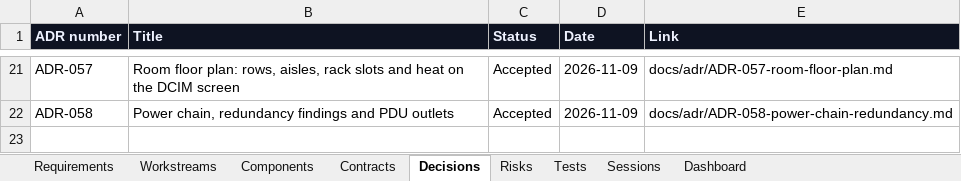
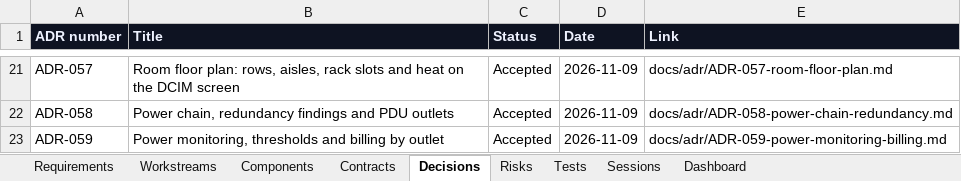
Before and after one commit to zakir80ac/OpenMap, an Excel workbook: tracker/OpenMap-Tracker.xlsx, sheet Decisions, drawn as a sheet; only a part is shown, gaps mark what is left out; values as stored, in another font and other column widths than the file's, no borders; the diff names each change by its address in the sheet, - before the commit and + after, or states it on an @@ line.

```diff
--- a/tracker/OpenMap-Tracker.xlsx (sheet Decisions)
+++ b/tracker/OpenMap-Tracker.xlsx (sheet Decisions)
+row 23: ADR-059 | Power monitoring, thresholds and billing by outlet | Accepted | 2026-11-09 | docs/adr/ADR-059-power-monitoring-billing.md
```
Also changed, not shown: sheet Contracts, sheet Dashboard, 36 other files.
